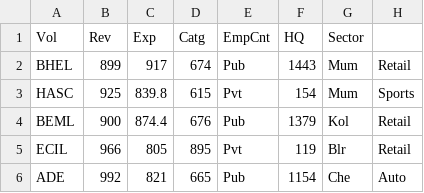
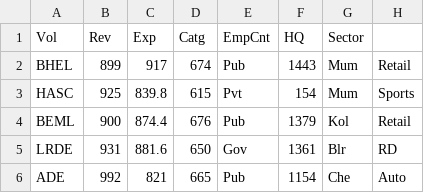
Before and after one commit to vcsgithub/vcsgithub.github.io, a CSV file: lds12.csv, drawn as a sheet; removed rows and columns are numbered as before the commit, all else as after; the diff names each change by its address in the sheet, - before the commit and + after, or states it on an @@ line.

Commit message:
Update lds12.csv

```diff
--- a/lds12.csv
+++ b/lds12.csv
-row 5: ECIL | 966 | 805 | 895 | Pvt | 119 | Blr | Retail
+row 5: LRDE | 931 | 881.6 | 650 | Gov | 1361 | Blr | RD
```
